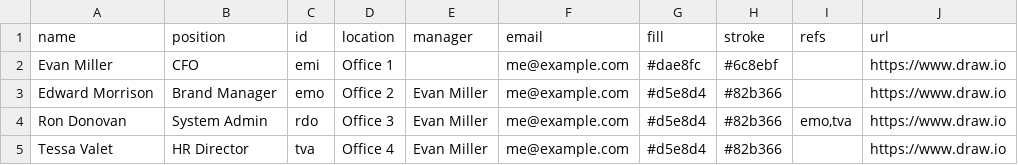
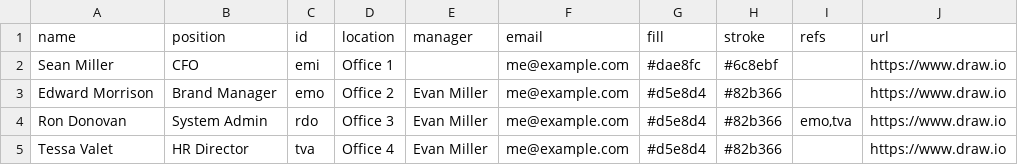
Before and after one commit to juhapekkaeloranta/drawiotest, a CSV file: orgchart.csv, drawn as a sheet; only a part is shown; the diff names each change by its address in the sheet, - before the commit and + after, or states it on an @@ line.

Commit message:
Update orgchart.csv

```diff
--- a/orgchart.csv
+++ b/orgchart.csv
-A2 (name): Evan Miller
+A2 (name): Sean Miller
```
